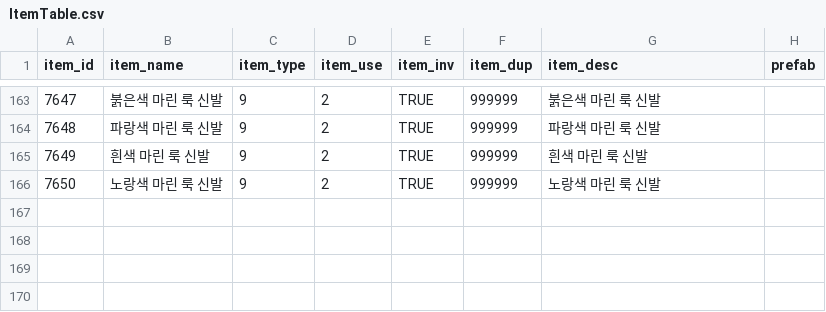
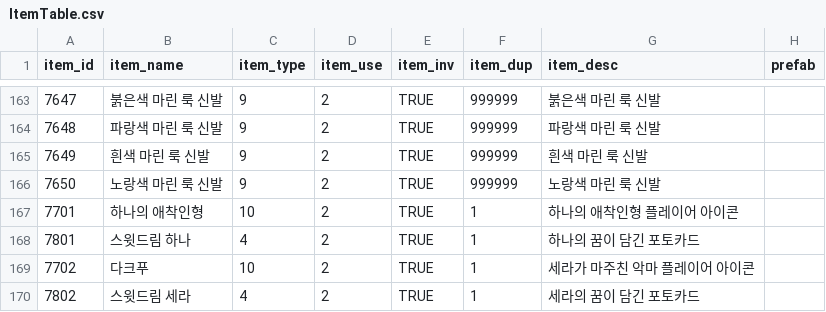
Before and after one commit to HTP31698/HeartStage, a CSV file: HeartStage/Assets/DataTables/ItemTable.csv, drawn as a sheet; only a part is shown, gaps mark what is left out; the diff names each change by its address in the sheet, - before the commit and + after, or states it on an @@ line.

```diff
--- a/HeartStage/Assets/DataTables/ItemTable.csv
+++ b/HeartStage/Assets/DataTables/ItemTable.csv
+row 167: 7701 | 하나의 애착인형 | 10 | 2 | TRUE | 1 | 하나의 애착인형 플레이어 아이콘
+row 168: 7801 | 스윗드림 하나 | 4 | 2 | TRUE | 1 | 하나의 꿈이 담긴 포토카드
+row 169: 7702 | 다크푸 | 10 | 2 | TRUE | 1 | 세라가 마주친 악마 플레이어 아이콘
+row 170: 7802 | 스윗드림 세라 | 4 | 2 | TRUE | 1 | 세라의 꿈이 담긴 포토카드
```
Also changed, not shown: HeartStage/Assets/DataTables/RewardTable.csv, HeartStage/Assets/DataTables/StoryStageTable.csv, 14 other files.
